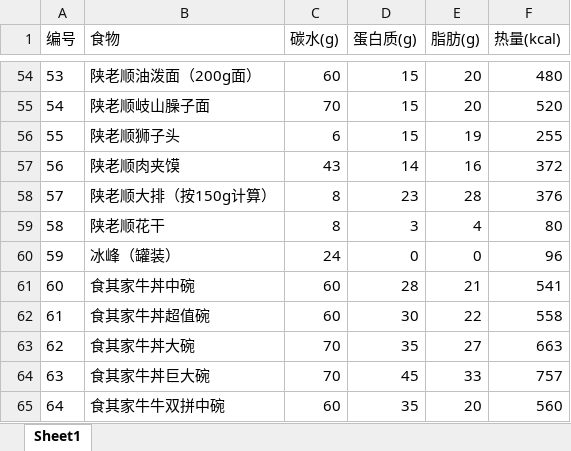
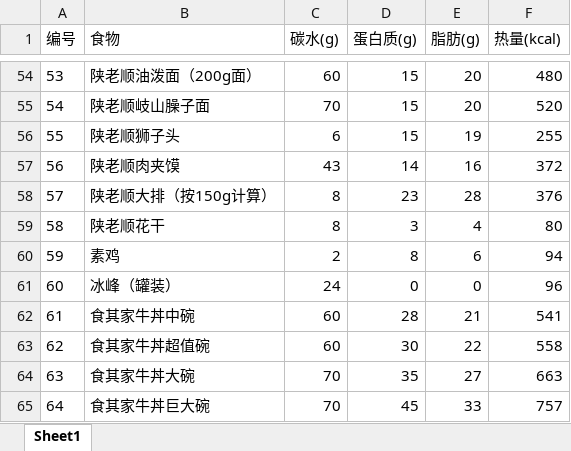
Before and after one commit to oxygen-hunter/Fitness, an Excel workbook: foods.xlsx, sheet Sheet1, drawn as a sheet; only a part is shown, gaps mark what is left out; the shorter side is filled out with more unchanged rows; values as stored, in another font and other column widths than the file's, no borders; addresses are those after the commit; the diff names each change by its address in the sheet, - before the commit and + after, or states it on an @@ line.

```diff
--- a/foods.xlsx (sheet Sheet1)
+++ b/foods.xlsx (sheet Sheet1)
+row 60: 59 | 素鸡 | 2 | 8 | 6 | 94
@@ column A (编号) renumbered from row 61 down @@
```
Also changed, not shown: formulas that keep their value, 1 other file.
